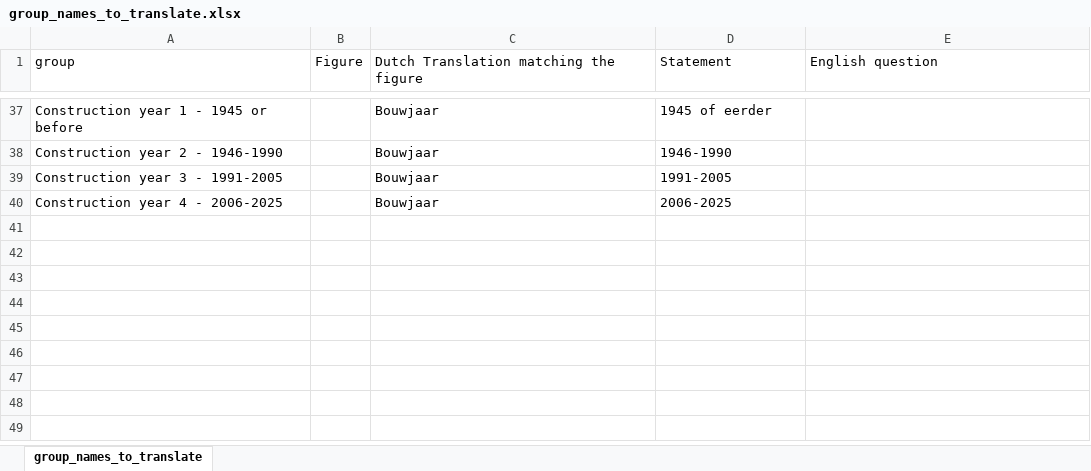
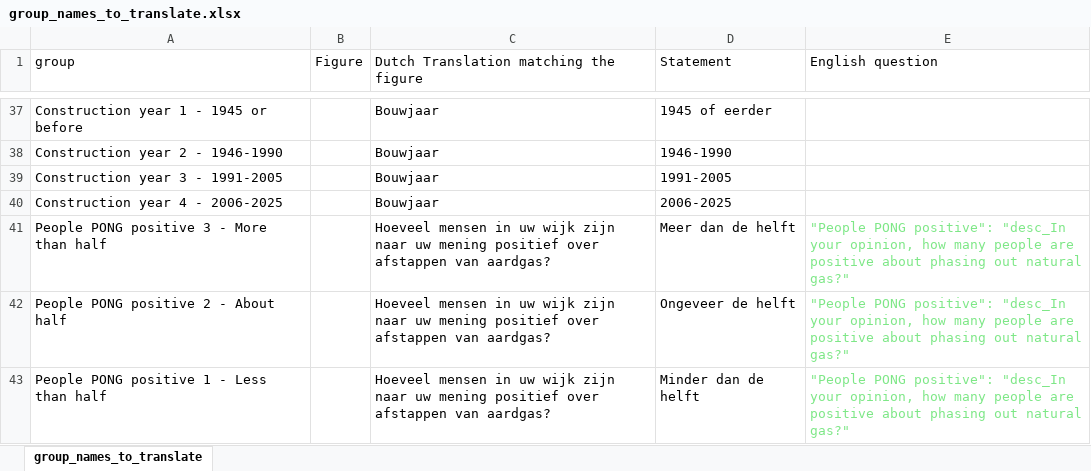
Before and after one commit to VincentRob/PONG_DCE, an Excel workbook: input/group_names_to_translate.xlsx, sheet group_names_to_translate, drawn as a sheet; only a part is shown, gaps mark what is left out; values as stored, in another font and other column widths than the file's, no borders; the diff names each change by its address in the sheet, - before the commit and + after, or states it on an @@ line.

Commit message:
fig dutch report update

```diff
--- a/input/group_names_to_translate.xlsx (sheet group_names_to_translate)
+++ b/input/group_names_to_translate.xlsx (sheet group_names_to_translate)
+row 41: People PONG positive 3 - More than half |  | Hoeveel mensen in uw wijk zijn naar uw mening positief over afstappen van aardgas? | Meer dan de helft | "People PONG positive": "desc_In your opinion, how many people are positive about phasing out natural gas?"
+row 42: People PONG positive 2 - About half |  | Hoeveel mensen in uw wijk zijn naar uw mening positief over afstappen van aardgas? | Ongeveer de helft | "People PONG positive": "desc_In your opinion, how many people are positive about phasing out natural gas?"
+row 43: People PONG positive 1 - Less than half |  | Hoeveel mensen in uw wijk zijn naar uw mening positief over afstappen van aardgas? | Minder dan de helft | "People PONG positive": "desc_In your opinion, how many people are positive about phasing out natural gas?"
```
Also changed, not shown: 2 other files.
